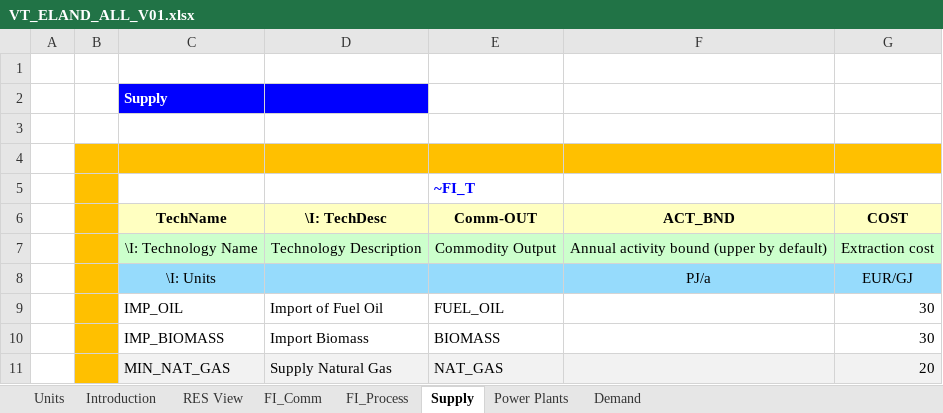
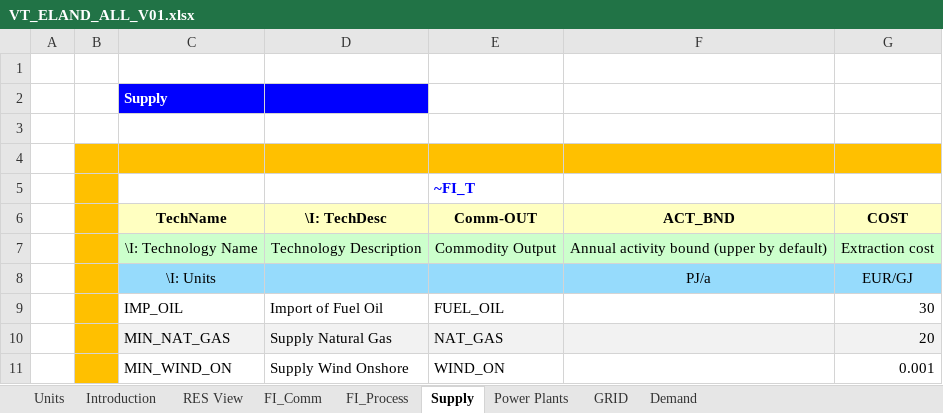
Before and after one commit to Mateusz8153/SES_2025, an Excel workbook: VT_ELAND_ALL_V01.xlsx, sheet Supply, drawn as a sheet; values as stored, in another font and other column widths than the file's, no borders; removed rows and columns are numbered as before the commit, all else as after; the diff names each change by its address in the sheet, - before the commit and + after, or states it on an @@ line.

```diff
--- a/VT_ELAND_ALL_V01.xlsx (sheet Supply)
+++ b/VT_ELAND_ALL_V01.xlsx (sheet Supply)
+sheet tab: GRID
-row 10:  |  | IMP_BIOMASS | Import Biomass | BIOMASS |  | 30
+row 11:  |  | MIN_WIND_ON | Supply Wind Onshore | WIND_ON |  | 0.001
```
Also changed, not shown: sheet Demand, sheet FI_Process, sheet Power Plants, sheet FI_Comm, sheet Units, formulas that keep their value, SysSettings.xlsx.
